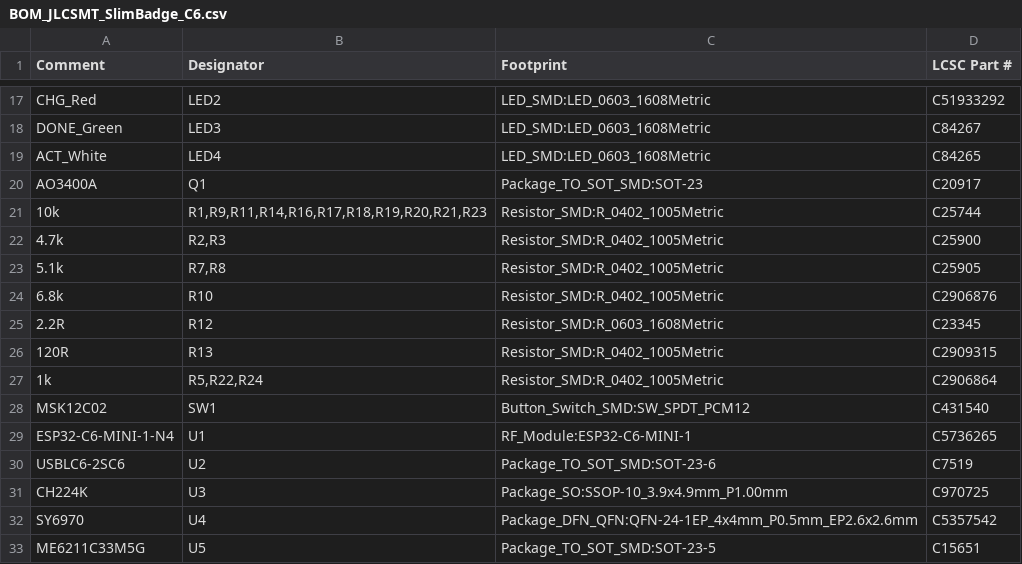
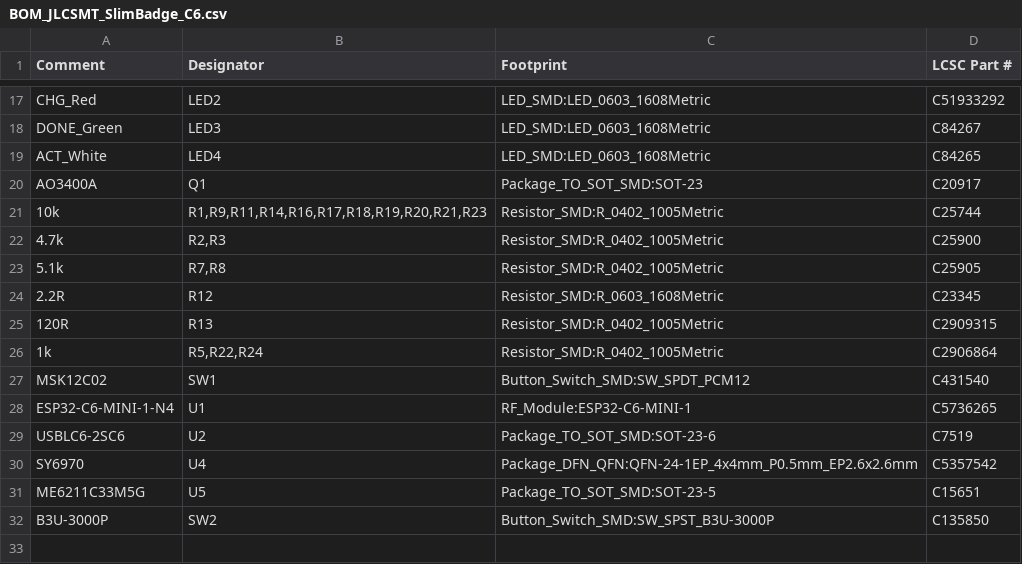
Before and after one commit to ZGQ-inc/3.98-epd, a CSV file: hardware/pcb_lite/BOM_JLCSMT_SlimBadge_C6.csv, drawn as a sheet; only a part is shown, gaps mark what is left out; removed rows and columns are numbered as before the commit, all else as after; the diff names each change by its address in the sheet, - before the commit and + after, or states it on an @@ line.

```diff
--- a/hardware/pcb_lite/BOM_JLCSMT_SlimBadge_C6.csv
+++ b/hardware/pcb_lite/BOM_JLCSMT_SlimBadge_C6.csv
-row 24: 6.8k | R10 | Resistor_SMD:R_0402_1005Metric | C2906876
-row 31: CH224K | U3 | Package_SO:SSOP-10_3.9x4.9mm_P1.00mm | C970725
+row 32: B3U-3000P | SW2 | Button_Switch_SMD:SW_SPST_B3U-3000P | C135850
```
Also changed, not shown: hardware/pcb_lite/BOM_SZLCSC_SlimBadge_C6.csv, hardware/pcb_pro/BOM_JLCSMT_SlimBadge_C6.csv, 20 other files.
